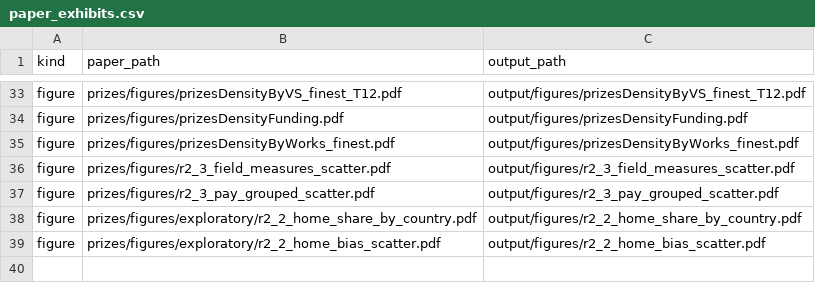
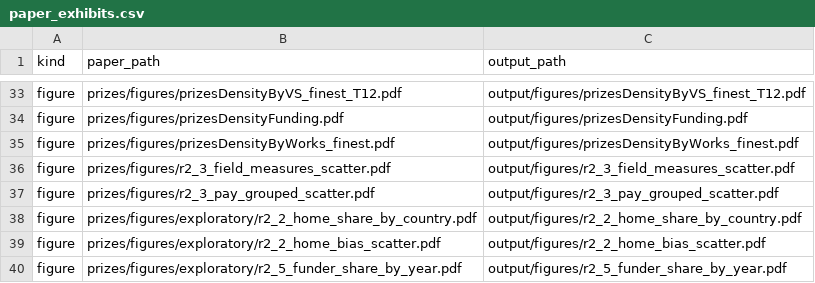
Before and after one commit to deivisangeli/gtl-prizes-replication-v14, a CSV file: expected/paper_exhibits.csv, drawn as a sheet; only a part is shown, gaps mark what is left out.

```diff
--- a/expected/paper_exhibits.csv
+++ b/expected/paper_exhibits.csv
@@ -39 +39,2 @@
 "figure","prizes/figures/exploratory/r2_2_home_bias_scatter.pdf","output/figures/r2_2_home_bias_scatter.pdf"
+"figure","prizes/figures/exploratory/r2_5_funder_share_by_year.pdf","output/figures/r2_5_funder_share_by_year.pdf"
```
Also changed, not shown: 6 other files.
